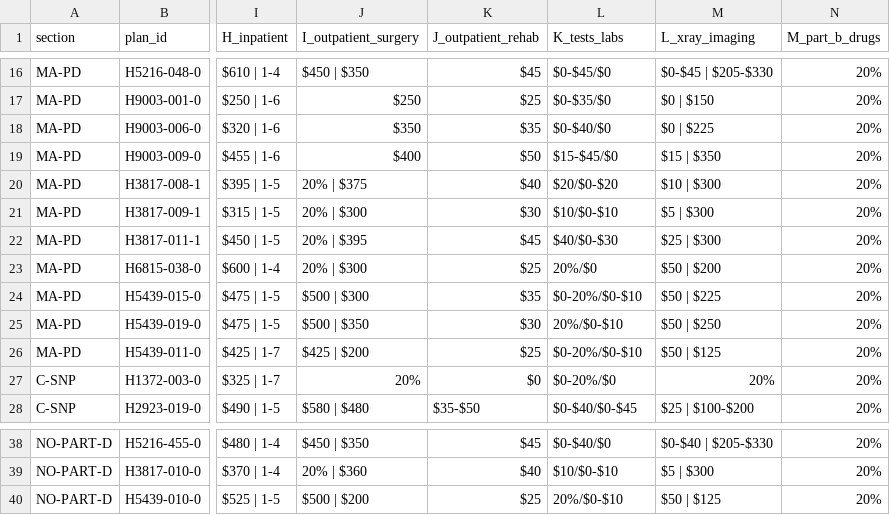
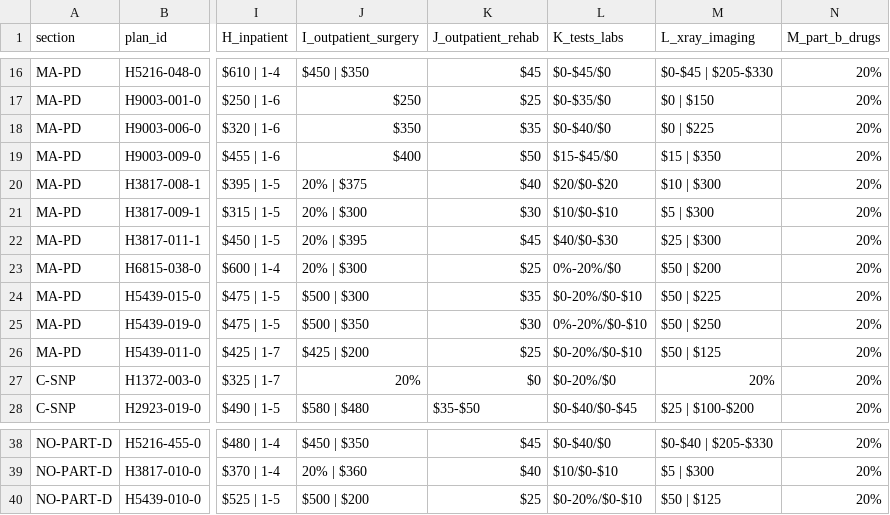
Before and after one commit to rosenhouse-bot-sandbox/shiba-data, a CSV file: data/2027/generated/main_chart.csv, drawn as a sheet; only a part is shown, gaps mark what is left out; the diff names each change by its address in the sheet, - before the commit and + after, or states it on an @@ line.

```diff
--- a/data/2027/generated/main_chart.csv
+++ b/data/2027/generated/main_chart.csv
-L23 (K_tests_labs): 20%/$0
+L23 (K_tests_labs): 0%-20%/$0
-L25 (K_tests_labs): 20%/$0-$10
+L25 (K_tests_labs): 0%-20%/$0-$10
-L40 (K_tests_labs): 20%/$0-$10
+L40 (K_tests_labs): $0-20%/$0-$10
```
Also changed, not shown: data/2027/generated/presented.csv, data/2027/machine/reviewed_facts.csv, 14 other files.
